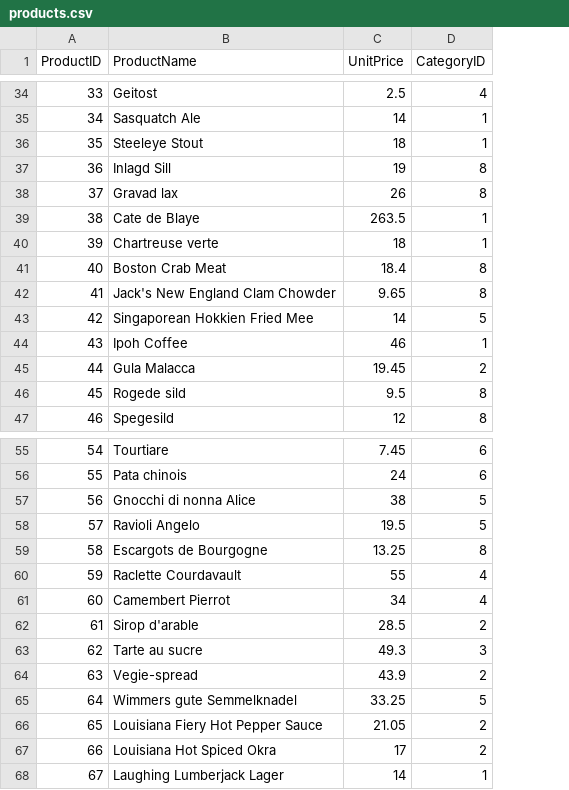
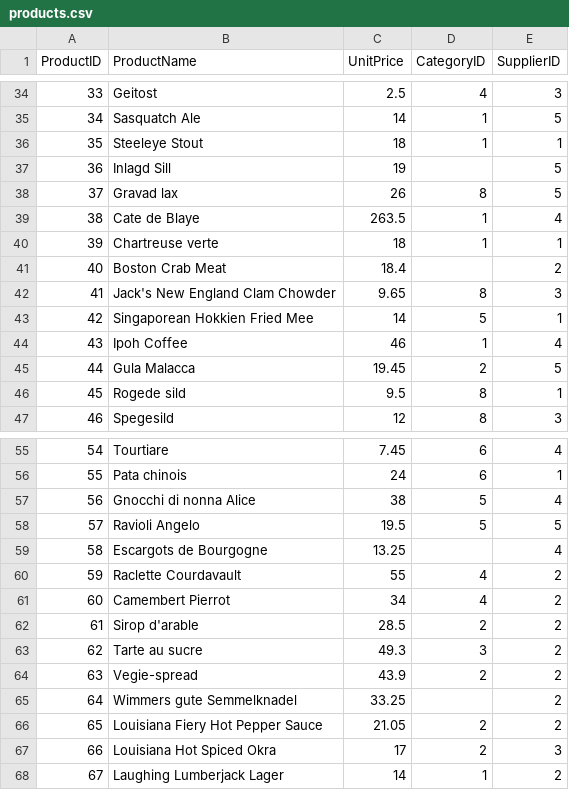
Before and after one commit to RamKedem/Datasets, a CSV file: products.csv, drawn as a sheet; only a part is shown, gaps mark what is left out; the diff covers the shown part only; the diff names each change by its address in the sheet, - before the commit and + after, or states it on an @@ line.

```diff
--- a/products.csv
+++ b/products.csv
+column E (SupplierID), rows 34-47: 3 | 5 | 1 | 5 | 5 | 4 | 1 | 2 | 3 | 1 | 4 | 5 | 1 | 3; rows 55-68: 4 | 1 | 4 | 5 | 4 | 2 | 2 | 2 | 2 | 2 | 2 | 2 | 3 | 2
-D37 (CategoryID): 8
+D37 (CategoryID): (empty)
-D41 (CategoryID): 8
+D41 (CategoryID): (empty)
-D59 (CategoryID): 8
+D59 (CategoryID): (empty)
-D65 (CategoryID): 5
+D65 (CategoryID): (empty)
```
Also changed, not shown: 8 edited cells elsewhere in this file, 2 other files.
